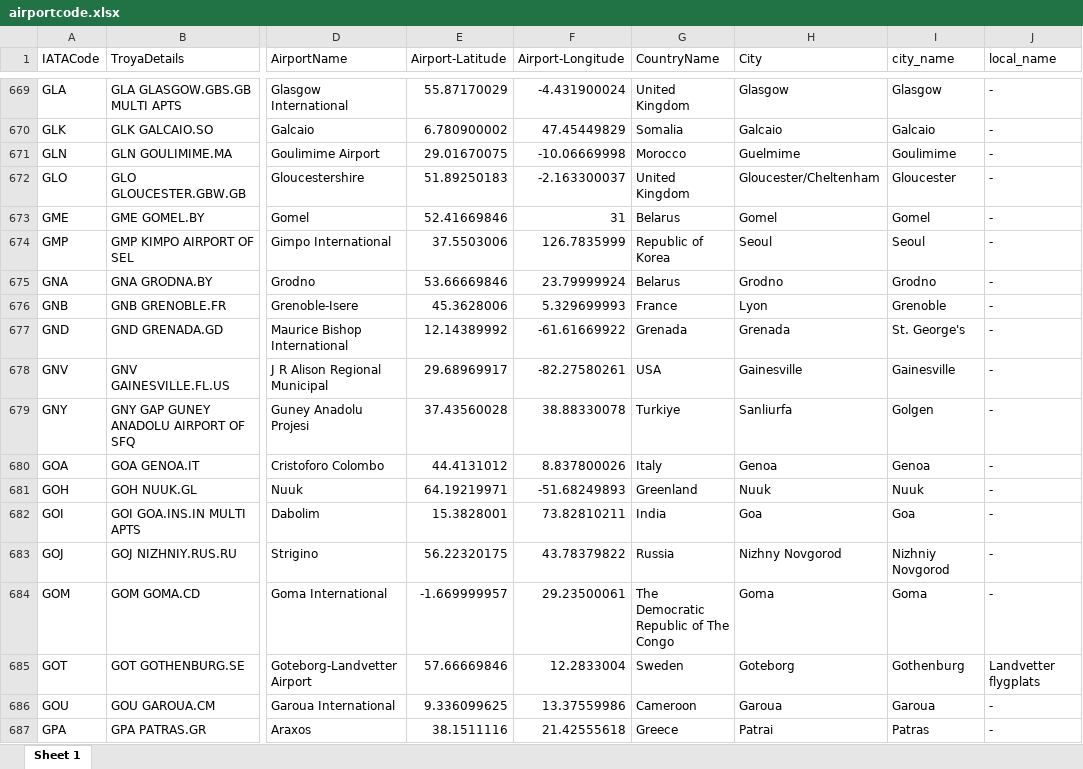
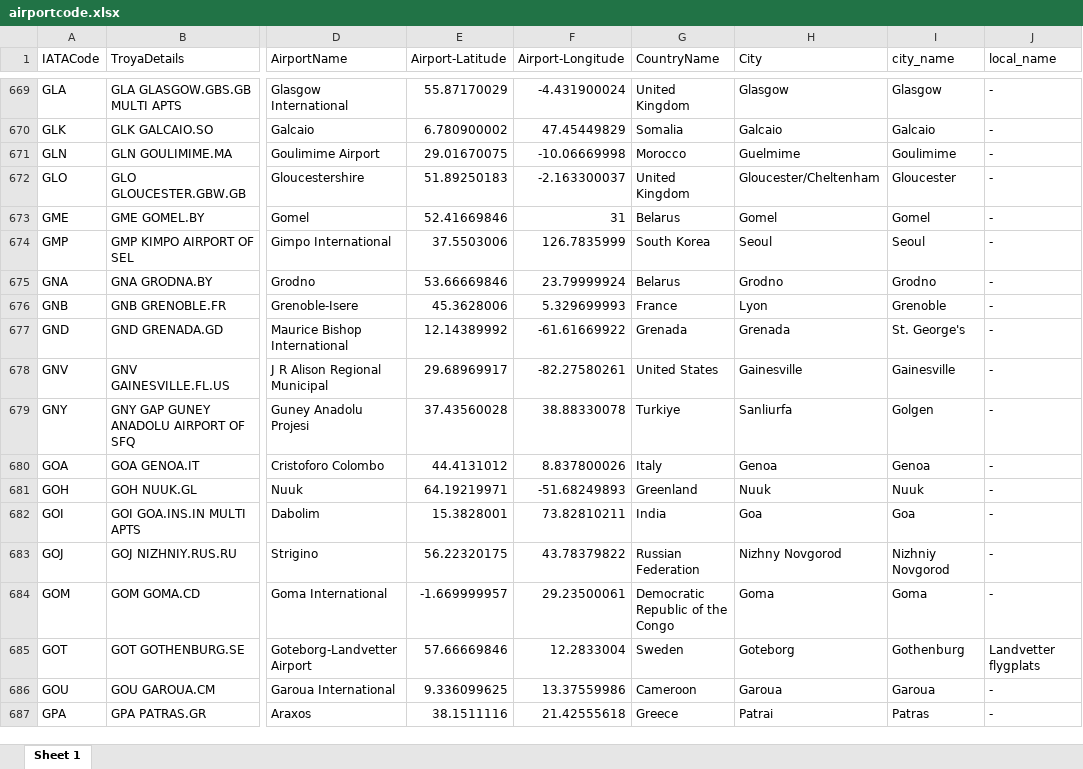
Before and after one commit to tolgakurtuluss/flsk, an Excel workbook: database/airportcode.xlsx, sheet Sheet 1, drawn as a sheet; only a part is shown, gaps mark what is left out; values as stored, in another font and other column widths than the file's, no borders; the diff covers the shown part only; the diff names each change by its address in the sheet, - before the commit and + after, or states it on an @@ line.

Commit message:
Add files via upload

```diff
--- a/database/airportcode.xlsx (sheet Sheet 1)
+++ b/database/airportcode.xlsx (sheet Sheet 1)
-G674 (CountryName): Republic of Korea
+G674 (CountryName): South Korea
-G678 (CountryName): USA
+G678 (CountryName): United States
-G683 (CountryName): Russia
+G683 (CountryName): Russian Federation
-G684 (CountryName): The Democratic Republic of The Congo
+G684 (CountryName): Democratic Republic of the Congo
```
Also changed, not shown: 1 removed row and 207 edited cells elsewhere in this sheet.
